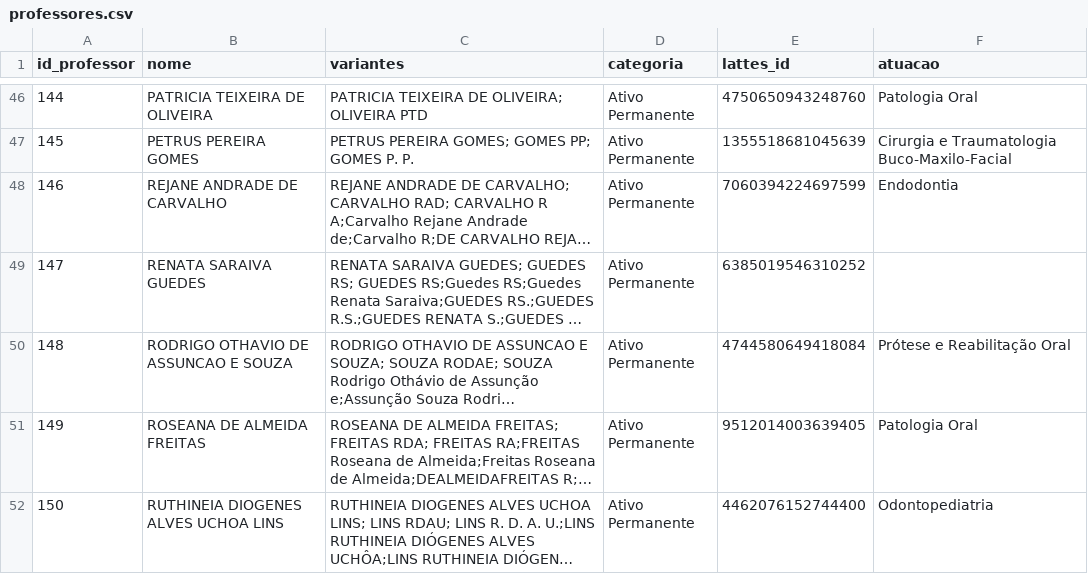
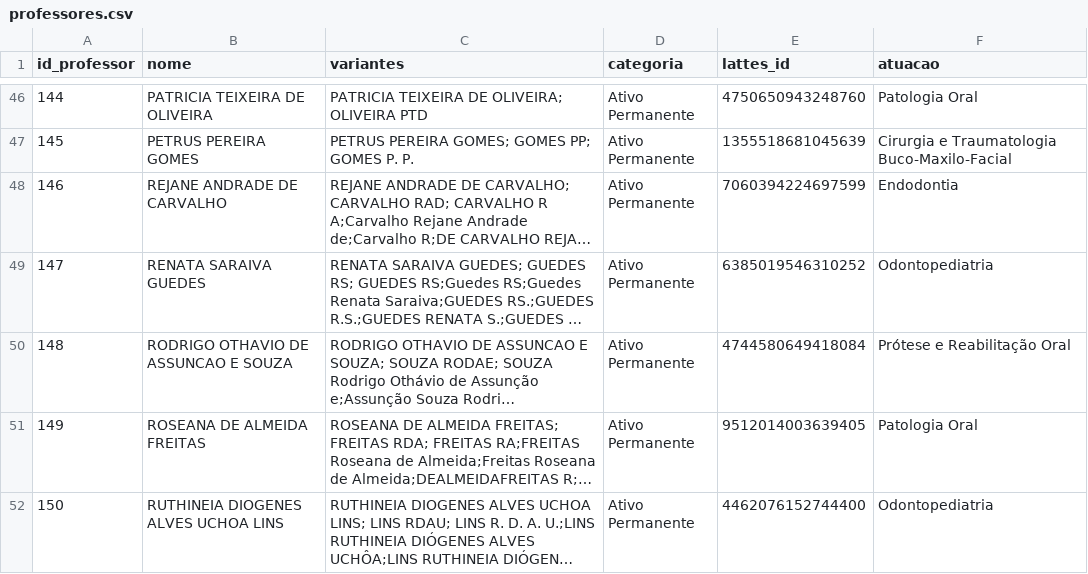
Before and after one commit to rdcar/OdontoPub, a CSV file: professores.csv, drawn as a sheet; only a part is shown, gaps mark what is left out; long unchanged cells end in …; the diff covers the shown part only; the diff names each change by its address in the sheet, - before the commit and + after, or states it on an @@ line.

Commit message:
update professores and .gitignore

```diff
--- a/professores.csv
+++ b/professores.csv
-F49 (atuacao): (empty)
+F49 (atuacao): Odontopediatria
```
Also changed, not shown: 9 edited cells elsewhere in this file, 2 other files.
